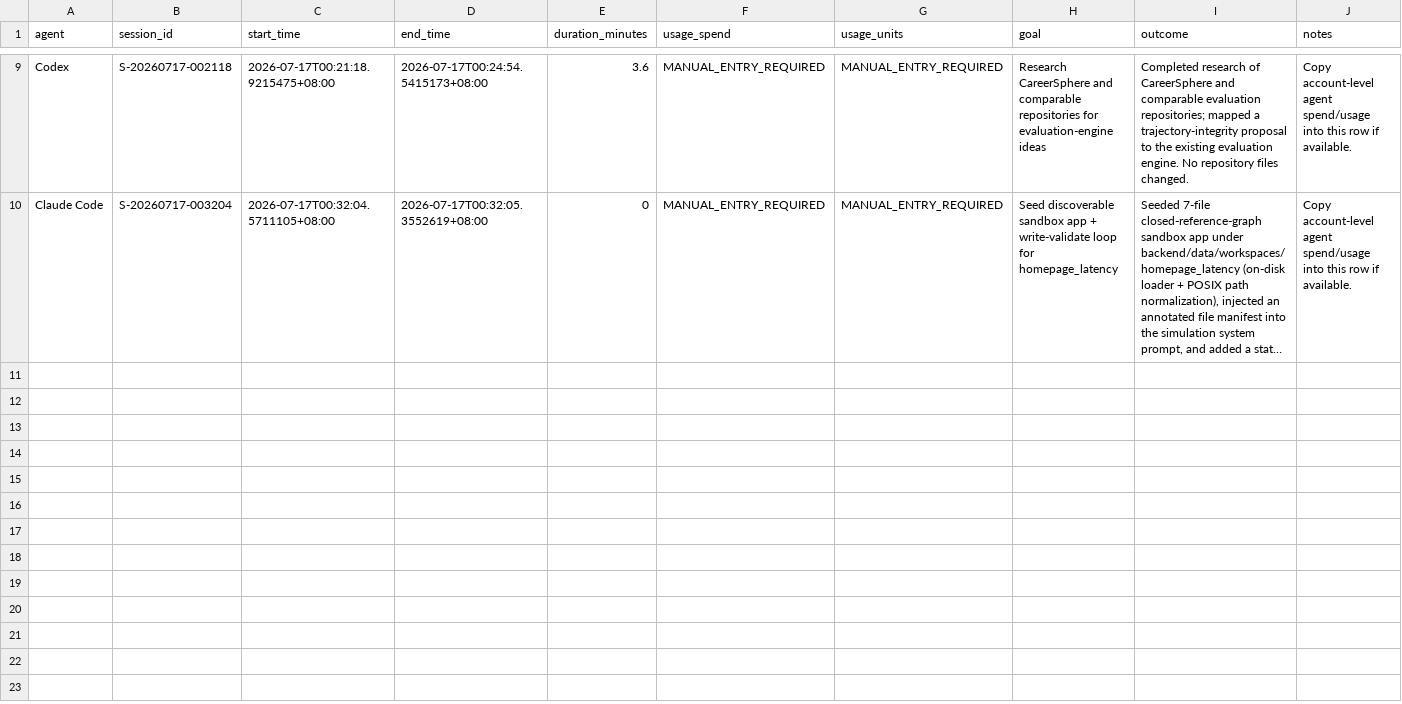
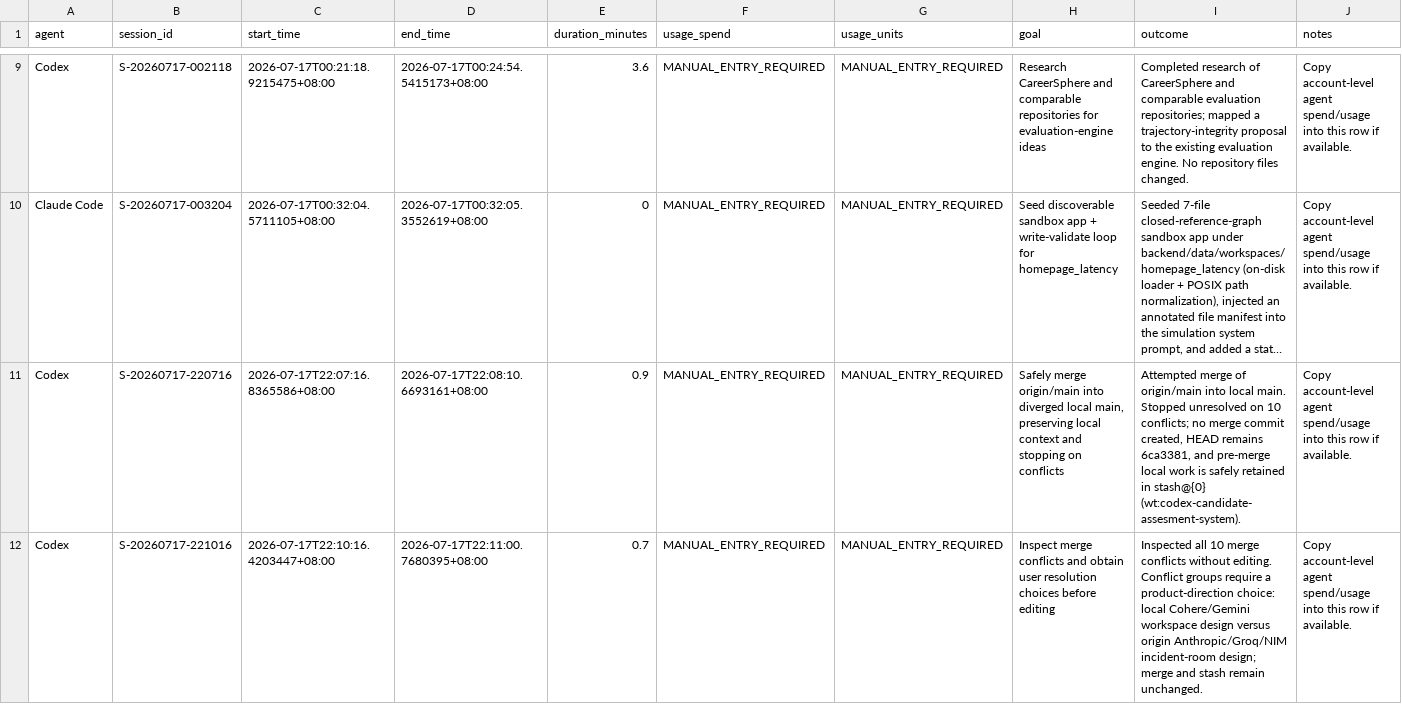
Before and after one commit to mengfoong-dev/codex-candidate-assesment-system, a CSV file: docs/hackathon/codex-usage/sessions-seb-lew.csv, drawn as a sheet; only a part is shown, gaps mark what is left out; long unchanged cells end in …; the diff covers the shown part only; the diff names each change by its address in the sheet, - before the commit and + after, or states it on an @@ line.

Commit message:
chore: log agent sessions

```diff
--- a/docs/hackathon/codex-usage/sessions-seb-lew.csv
+++ b/docs/hackathon/codex-usage/sessions-seb-lew.csv
+row 11: Codex | S-20260717-220716 | 2026-07-17T22:07:16.8365586+08:00 | 2026-07-17T22:08:10.6693161+08:00 | 0.9 | MANUAL_ENTRY_REQUIRED | MANUAL_ENTRY_REQUIRED | Safely merge origin/main into diverged local main, preserving local context and stopping on conflicts | Attempted merge of origin/main into local main. Stopped unresolved on 10 conflicts; no merge commit created, HEAD remains 6ca3381, and pre-merge local work is safely retained in stash@{0} (wt:codex-candidate-assesment-system). | Copy account-level agent spend/usage into this row if available.
+row 12: Codex | S-20260717-221016 | 2026-07-17T22:10:16.4203447+08:00 | 2026-07-17T22:11:00.7680395+08:00 | 0.7 | MANUAL_ENTRY_REQUIRED | MANUAL_ENTRY_REQUIRED | Inspect merge conflicts and obtain user resolution choices before editing | Inspected all 10 merge conflicts without editing. Conflict groups require a product-direction choice: local Cohere/Gemini workspace design versus origin Anthropic/Groq/NIM incident-room design; merge and stash remain unchanged. | Copy account-level agent spend/usage into this row if available.
```
Also changed, not shown: 1 added row elsewhere in this file.
